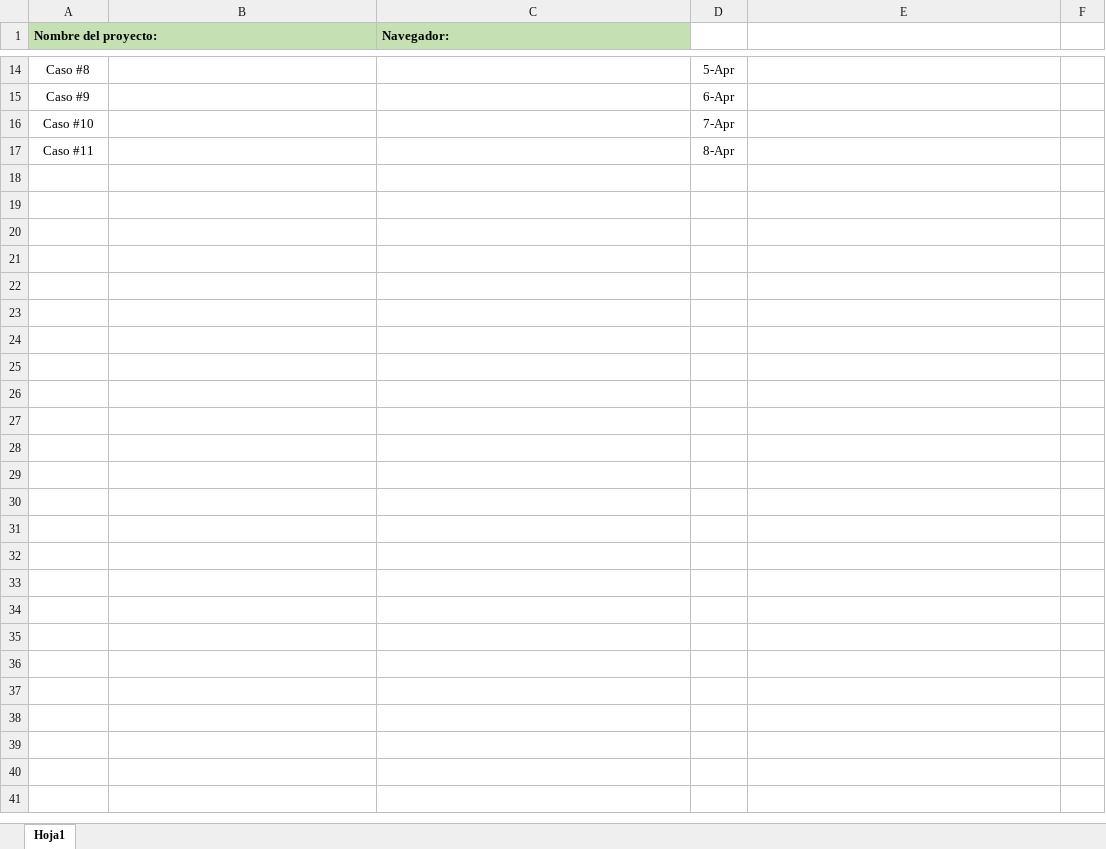
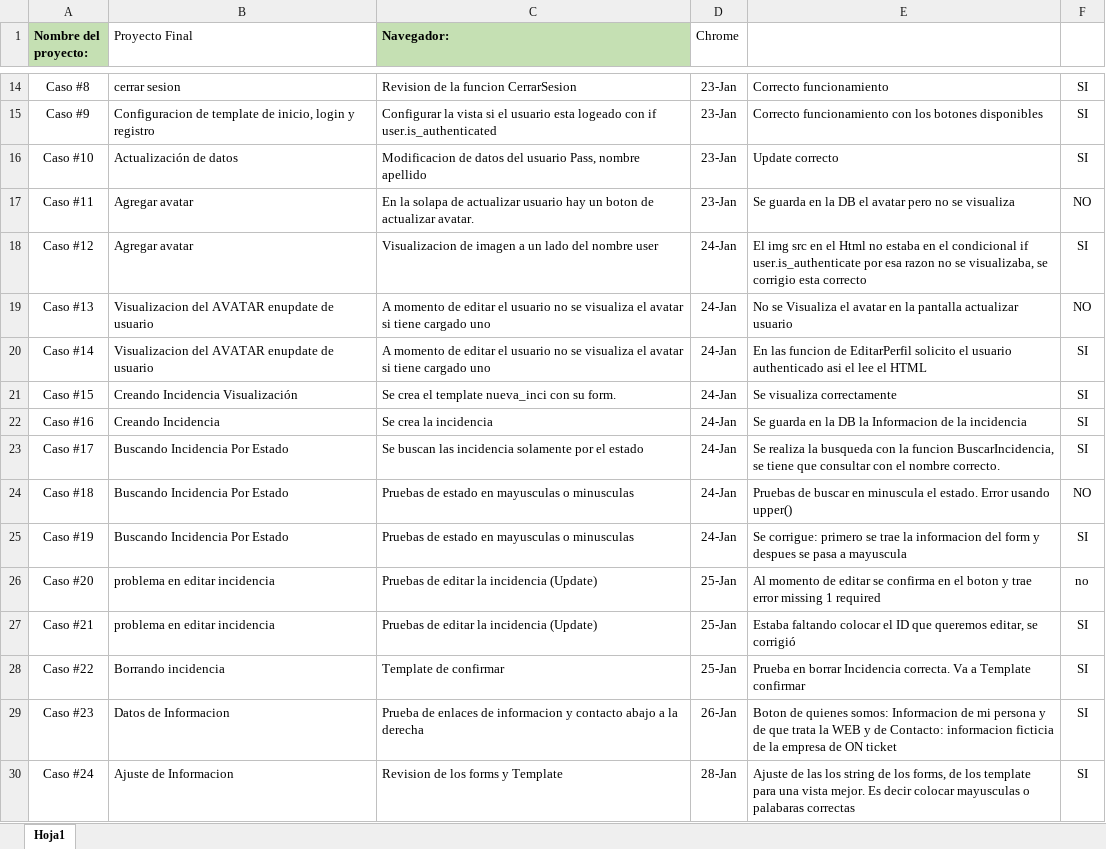
Before and after one commit to hugomendez129/Proyectofinal, an Excel workbook: Proyecto_Code/Pre-entrega/Pre_entrega_3/Pre_entrega_3/Casos de prueba.xlsx, sheet Hoja1, drawn as a sheet; only a part is shown, gaps mark what is left out; values as stored, in another font and other column widths than the file's, no borders; the diff covers the shown part only; the diff names each change by its address in the sheet, - before the commit and + after, or states it on an @@ line.

Commit message:
proyectofinal 12 02

```diff
--- a/Proyecto_Code/Pre-entrega/Pre_entrega_3/Pre_entrega_3/Casos de prueba.xlsx (sheet Hoja1)
+++ b/Proyecto_Code/Pre-entrega/Pre_entrega_3/Pre_entrega_3/Casos de prueba.xlsx (sheet Hoja1)
-B1: (empty)
+B1: Proyecto Final
-D1: (empty)
+D1: Chrome
-B14 (Proyecto Final): (empty)
+B14 (Proyecto Final): cerrar sesion
-C14 (Navegador:): (empty)
+C14 (Navegador:): Revision de la funcion CerrarSesion
-D14 (Chrome): 5-Apr
+D14 (Chrome): 23-Jan
-E14: (empty)
+E14: Correcto funcionamiento
-F14:F16: (empty)
+F14:F16: SI
-B15 (Proyecto Final): (empty)
+B15 (Proyecto Final): Configuracion de template de inicio, login y registro
-C15 (Navegador:): (empty)
+C15 (Navegador:): Configurar la vista si el usuario esta logeado con if user.is_authenticated
-D15 (Chrome): 6-Apr
+D15 (Chrome): 23-Jan
-E15: (empty)
+E15: Correcto funcionamiento con los botones disponibles
-B16 (Proyecto Final): (empty)
+B16 (Proyecto Final): Actualización de datos
-C16 (Navegador:): (empty)
+C16 (Navegador:): Modificacion de datos del usuario Pass, nombre apellido
-D16 (Chrome): 7-Apr
+D16 (Chrome): 23-Jan
-E16: (empty)
+E16: Update correcto
-B17 (Proyecto Final): (empty)
+B17 (Proyecto Final): Agregar avatar
-C17 (Navegador:): (empty)
+C17 (Navegador:): En la solapa de actualizar usuario hay un boton de actualizar avatar.
-D17 (Chrome): 8-Apr
+D17 (Chrome): 23-Jan
-E17: (empty)
+E17: Se guarda en la DB el avatar pero no se visualiza
-F17: (empty)
+F17: NO
+row 18: Caso #12 | Agregar avatar | Visualizacion de imagen a un lado del nombre user | 24-Jan | El img src en el Html no estaba en el condicional if user.is_authenticate por esa razon no se visualizaba, se corrigio esta correcto | SI
+row 19: Caso #13 | Visualizacion del AVATAR enupdate de usuario | A momento de editar el usuario no se visualiza el avatar si tiene cargado uno | 24-Jan | No se Visualiza el avatar en la pantalla actualizar usuario | NO
+row 20: Caso #14 | Visualizacion del AVATAR enupdate de usuario | A momento de editar el usuario no se visualiza el avatar si tiene cargado uno | 24-Jan | En las funcion de EditarPerfil solicito el usuario authenticado asi el lee el HTML | SI
+row 21: Caso #15 | Creando Incidencia Visualización | Se crea el template nueva_inci con su form. | 24-Jan | Se visualiza correctamente | SI
+row 22: Caso #16 | Creando Incidencia | Se crea la incidencia | 24-Jan | Se guarda en la DB la Informacion de la incidencia | SI
+row 23: Caso #17 | Buscando Incidencia Por Estado | Se buscan las incidencia solamente por el estado | 24-Jan | Se realiza la busqueda con la funcion BuscarIncidencia, se tiene que consultar con el nombre correcto. | SI
+row 24: Caso #18 | Buscando Incidencia Por Estado | Pruebas de estado en mayusculas o minusculas | 24-Jan | Pruebas de buscar en minuscula el estado. Error usando upper() | NO
+row 25: Caso #19 | Buscando Incidencia Por Estado | Pruebas de estado en mayusculas o minusculas | 24-Jan | Se corrigue: primero se trae la informacion del form y despues se pasa a mayuscula | SI
+row 26: Caso #20 | problema en editar incidencia | Pruebas de editar la incidencia (Update) | 25-Jan | Al momento de editar se confirma en el boton y trae error missing 1 required | no
+row 27: Caso #21 | problema en editar incidencia | Pruebas de editar la incidencia (Update) | 25-Jan | Estaba faltando colocar el ID que queremos editar, se corrigió | SI
+row 28: Caso #22 | Borrando incidencia | Template de confirmar | 25-Jan | Prueba en borrar Incidencia correcta. Va a Template confirmar | SI
+row 29: Caso #23 | Datos de Informacion | Prueba de enlaces de informacion y contacto abajo a la derecha | 26-Jan | Boton de quienes somos: Informacion de mi persona y de que trata la WEB y de Contacto: informacion ficticia de la empresa de ON ticket | SI
+row 30: Caso #24 | Ajuste de Informacion | Revision de los forms y Template | 28-Jan | Ajuste de las los string de los forms, de los template para una vista mejor. Es decir colocar mayusculas o palabaras correctas | SI
```
Also changed, not shown: 33 edited cells and cell formats elsewhere in this sheet, 7 other files.
